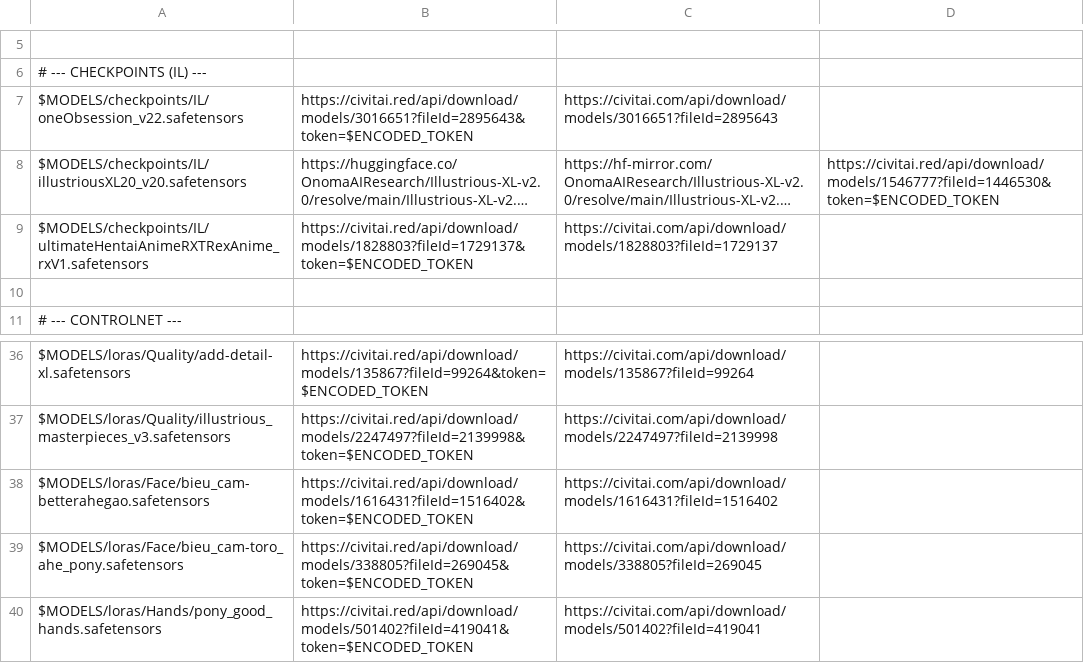
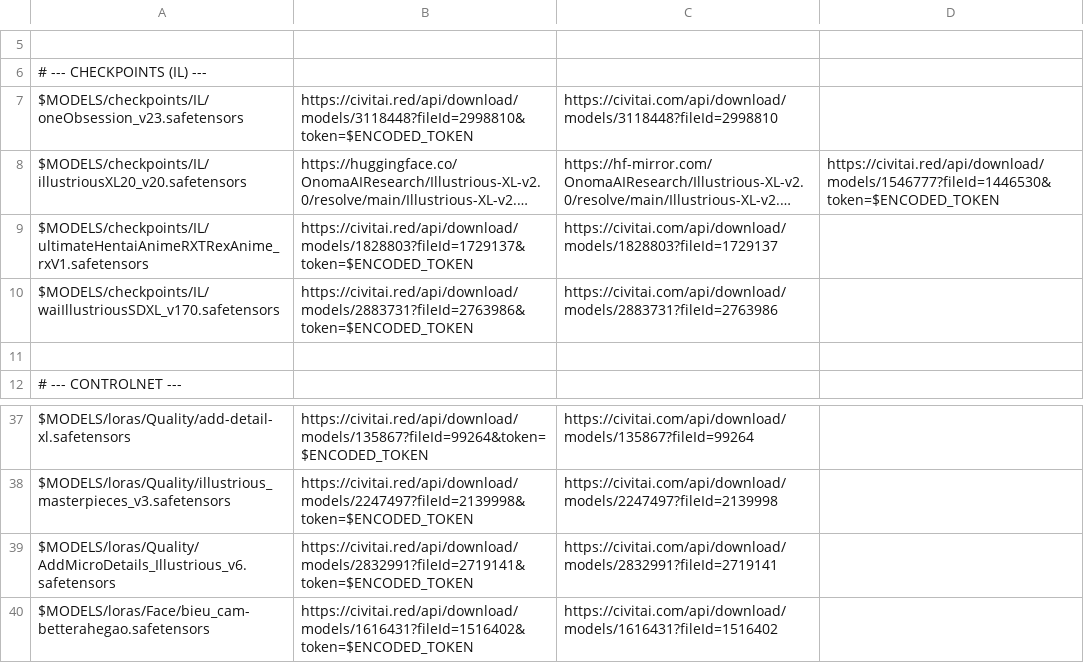
Before and after one commit to hung187/comfyui-setup1, a CSV file: config/models_backup_list.csv, drawn as a sheet; only a part is shown, gaps mark what is left out; the shorter side is filled out with more unchanged rows; long unchanged cells end in …; the diff names each change by its address in the sheet, - before the commit and + after, or states it on an @@ line.

Commit message:
Add WAI Illustrious SDXL v17.0 checkpoint and Add Micro Details Illustrious v6.0 LoRA

```diff
--- a/config/models_backup_list.csv
+++ b/config/models_backup_list.csv
-A7: $MODELS/checkpoints/IL/oneObsession_v22.safetensors
+A7: $MODELS/checkpoints/IL/oneObsession_v23.safetensors
-B7: https://civitai.red/api/download/models/3016651?fileId=2895643&token=$ENCODED_TOKEN
+B7: https://civitai.red/api/download/models/3118448?fileId=2998810&token=$ENCODED_TOKEN
-C7: https://civitai.com/api/download/models/3016651?fileId=2895643
+C7: https://civitai.com/api/download/models/3118448?fileId=2998810
+row 10: $MODELS/checkpoints/IL/waiIllustriousSDXL_v170.safetensors | https://civitai.red/api/download/models/2883731?fileId=2763986&token=$ENCODED_TOKEN | https://civitai.com/api/download/models/2883731?fileId=2763986
+row 39: $MODELS/loras/Quality/AddMicroDetails_Illustrious_v6.safetensors | https://civitai.red/api/download/models/2832991?fileId=2719141&token=$ENCODED_TOKEN | https://civitai.com/api/download/models/2832991?fileId=2719141
```
Also changed, not shown: config/models_list.csv.
